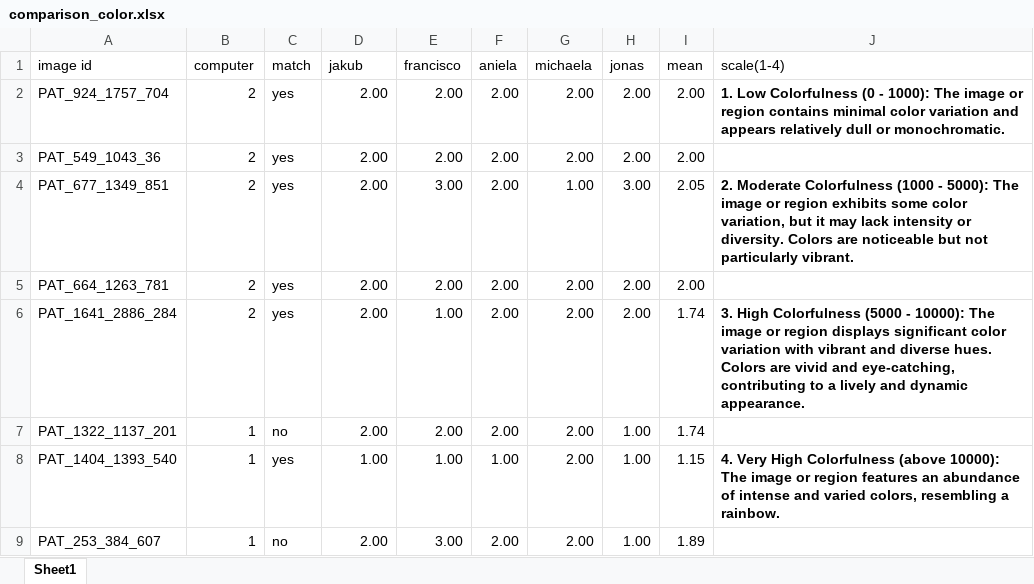
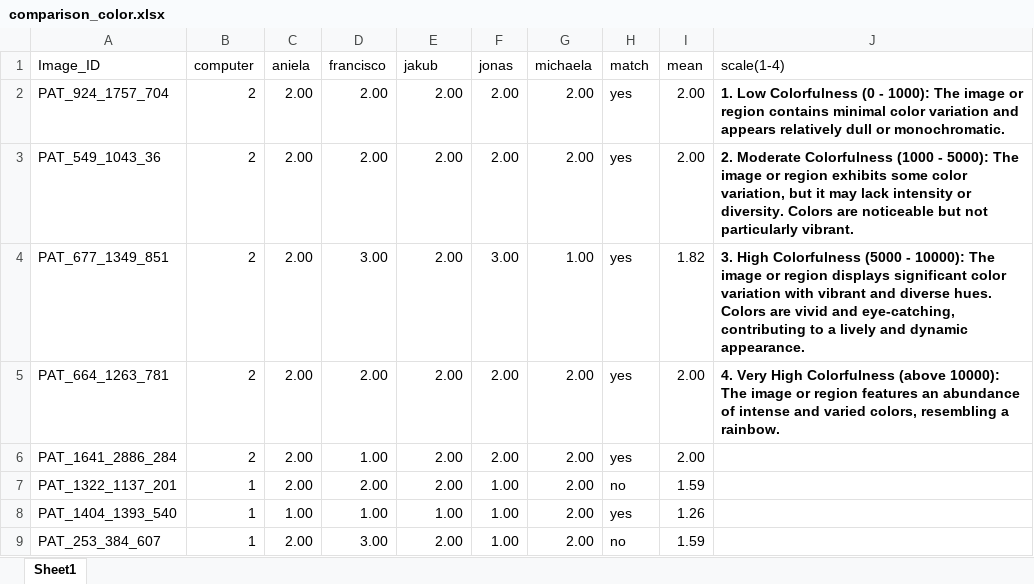
Before and after one commit to aniela2906/G, an Excel workbook: color/comparison_color.xlsx, sheet Sheet1, drawn as a sheet; only a part is shown; values as stored, in another font and other column widths than the file's, no borders; removed rows and columns are numbered as before the commit, all else as after; the diff covers the shown part only; the diff names each change by its address in the sheet, - before the commit and + after, or states it on an @@ line.

```diff
--- a/color/comparison_color.xlsx (sheet Sheet1)
+++ b/color/comparison_color.xlsx (sheet Sheet1)
-row 1: image id | computer | match | jakub | francisco | aniela | michaela | jonas | mean | scale(1-4)
+row 1: Image_ID | computer | aniela | francisco | jakub | jonas | michaela | match | mean | scale(1-4)
-C2:C6: yes
+C2:C6: 2.00
-H2:H3: 2.00
+H2:H3: yes
-J3: (empty)
+J3: 2. Moderate Colorfulness (1000 - 5000): The image or region exhibits some color variation, but it may lack intensity or diversity. Colors are noticeable but not particularly vibrant.
-D4: 2.00
+D4: 3.00
-E4: 3.00
+E4: 2.00
-F4: 2.00
+F4: 3.00
-H4: 3.00
+H4: yes
-I4: 2.05
+I4: 1.82
-J4: 2. Moderate Colorfulness (1000 - 5000): The image or region exhibits some color variation, but it may lack intensity or diversity. Colors are noticeable but not particularly vibrant.
+J4: 3. High Colorfulness (5000 - 10000): The image or region displays significant color variation with vibrant and diverse hues. Colors are vivid and eye-catching, contributing to a lively and dynamic appearance.
-H5:H6: 2.00
+H5:H6: yes
-J5: (empty)
+J5: 4. Very High Colorfulness (above 10000): The image or region features an abundance of intense and varied colors, resembling a rainbow.
-D6: 2.00
+D6: 1.00
-E6: 1.00
+E6: 2.00
-I6: 1.74
+I6: 2.00
-J6: 3. High Colorfulness (5000 - 10000): The image or region displays significant color variation with vibrant and diverse hues. Colors are vivid and eye-catching, contributing to a lively and dynamic appearance.
+J6: (empty)
-C7: no
+C7: 2.00
-F7: 2.00
+F7: 1.00
-H7: 1.00
+H7: no
-I7: 1.74
+I7: 1.59
-C8: yes
+C8: 1.00
-H8: 1.00
+H8: yes
-I8: 1.15
+I8: 1.26
-J8: 4. Very High Colorfulness (above 10000): The image or region features an abundance of intense and varied colors, resembling a rainbow.
+J8: (empty)
-C9: no
+C9: 2.00
-D9: 2.00
+D9: 3.00
-E9: 3.00
+E9: 2.00
-F9: 2.00
+F9: 1.00
-H9: 1.00
+H9: no
-I9: 1.89
+I9: 1.59
```
Also changed, not shown: 498 edited cells elsewhere in this sheet, formulas that keep their value, 1 other file.
